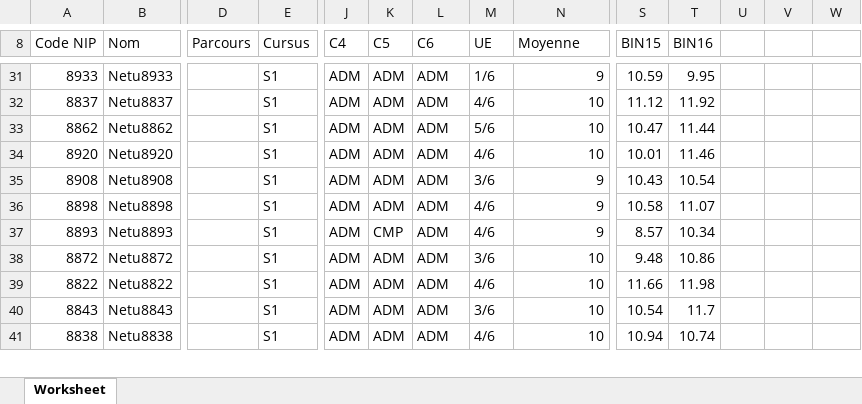
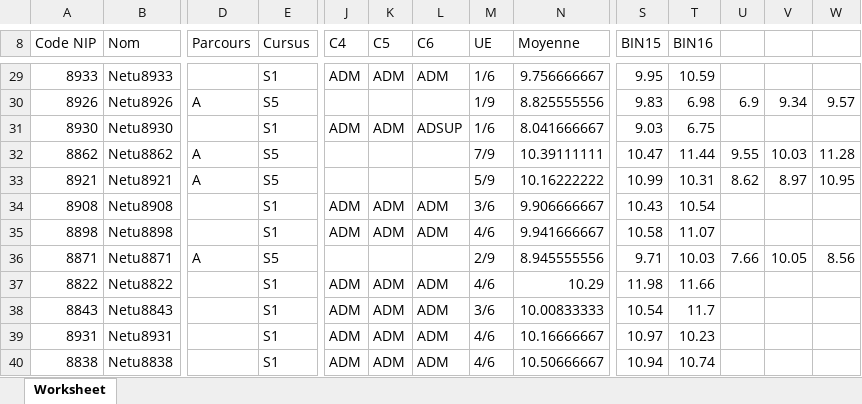
Before and after one commit to timberlek78/O-Notes, an Excel workbook: data/exemple.xlsx, sheet Worksheet, drawn as a sheet; only a part is shown, gaps mark what is left out; values as stored, in another font and other column widths than the file's, no cell formats; removed rows and columns are numbered as before the commit, all else as after; rows hold the shown columns only; the diff covers the shown part only; the diff names each change by its address in the sheet, - before the commit and + after, or states it on an @@ line.

```diff
--- a/data/exemple.xlsx (sheet Worksheet)
+++ b/data/exemple.xlsx (sheet Worksheet)
-N29 (Moyenne): 9
+N29 (Moyenne): 9.756666667
-S29 (BIN15): 10.59
+S29 (BIN15): 9.95
-T29 (BIN16): 9.95
+T29 (BIN16): 10.59
-row 32: 8837 | Netu8837 |  | S1 | ADM | ADM | ADM | 4/6 | 10 | 11.12 | 11.92
+row 30: 8926 | Netu8926 | A | S5 |  |  |  | 1/9 | 8.825555556 | 9.83 | 6.98 | 6.9 | 9.34 | 9.57
+row 31: 8930 | Netu8930 |  | S1 | ADM | ADM | ADSUP | 1/6 | 8.041666667 | 9.03 | 6.75
-D32 (Parcours): (empty)
+D32 (Parcours): A
-E32 (Cursus): S1
+E32 (Cursus): S5
-J32 (C4): ADM
+J32 (C4): (empty)
-K32 (C5): ADM
+K32 (C5): (empty)
-L32 (C6): ADM
+L32 (C6): (empty)
-M32 (UE): 5/6
+M32 (UE): 7/9
-N32 (Moyenne): 10
+N32 (Moyenne): 10.39111111
-U32: (empty)
+U32: 9.55
-V32: (empty)
+V32: 10.03
-W32: (empty)
+W32: 11.28
-row 34: 8920 | Netu8920 |  | S1 | ADM | ADM | ADM | 4/6 | 10 | 10.01 | 11.46
+row 33: 8921 | Netu8921 | A | S5 |  |  |  | 5/9 | 10.16222222 | 10.99 | 10.31 | 8.62 | 8.97 | 10.95
-N34 (Moyenne): 9
+N34 (Moyenne): 9.906666667
-N35 (Moyenne): 9
+N35 (Moyenne): 9.941666667
-row 37: 8893 | Netu8893 |  | S1 | ADM | CMP | ADM | 4/6 | 9 | 8.57 | 10.34
-row 38: 8872 | Netu8872 |  | S1 | ADM | ADM | ADM | 3/6 | 10 | 9.48 | 10.86
+row 36: 8871 | Netu8871 | A | S5 |  |  |  | 2/9 | 8.945555556 | 9.71 | 10.03 | 7.66 | 10.05 | 8.56
-N37 (Moyenne): 10
+N37 (Moyenne): 10.29
-S37 (BIN15): 11.66
+S37 (BIN15): 11.98
-T37 (BIN16): 11.98
+T37 (BIN16): 11.66
-N38 (Moyenne): 10
+N38 (Moyenne): 10.00833333
+row 39: 8931 | Netu8931 |  | S1 | ADM | ADM | ADM | 4/6 | 10.16666667 | 10.97 | 10.23
-N40 (Moyenne): 10
+N40 (Moyenne): 10.50666667
```
Also changed, not shown: 38 added rows, 38 removed rows and 235 edited cells elsewhere in this sheet, cell formats, 1 other file.
